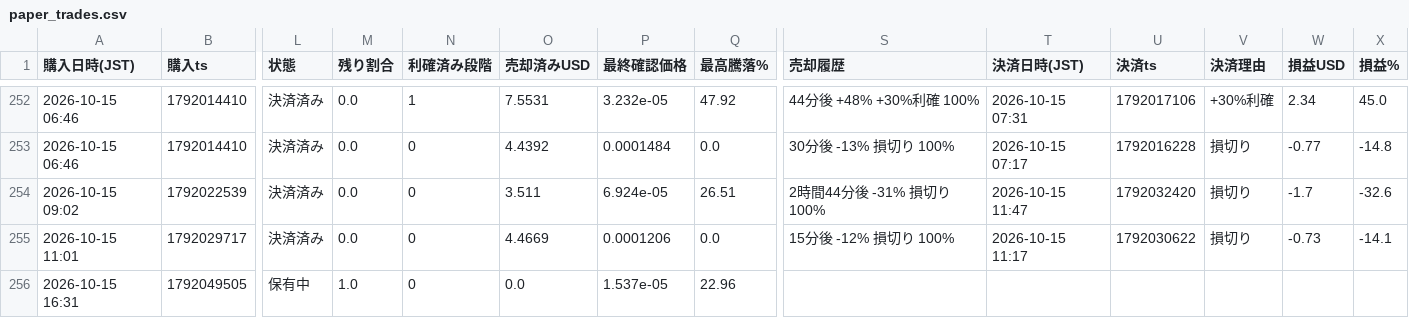
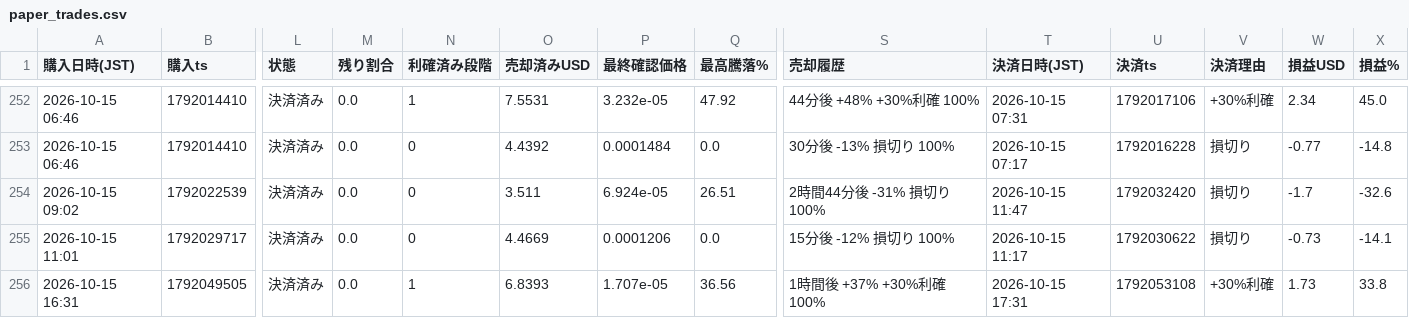
Before and after one commit to kokikkkk44/meme-scanner, a CSV file: data/paper_trades.csv, drawn as a sheet; only a part is shown, gaps mark what is left out; the diff covers the shown part only; the diff names each change by its address in the sheet, - before the commit and + after, or states it on an @@ line.

```diff
--- a/data/paper_trades.csv
+++ b/data/paper_trades.csv
-L256 (状態): 保有中
+L256 (状態): 決済済み
-M256 (残り割合): 1.0
+M256 (残り割合): 0.0
-N256 (利確済み段階): 0
+N256 (利確済み段階): 1
-O256 (売却済みUSD): 0.0
+O256 (売却済みUSD): 6.8393
-P256 (最終確認価格): 1.537e-05
+P256 (最終確認価格): 1.707e-05
-Q256 (最高騰落%): 22.96
+Q256 (最高騰落%): 36.56
-S256 (売却履歴): (empty)
+S256 (売却履歴): 1時間後 +37% +30%利確 100%
-T256 (決済日時(JST)): (empty)
+T256 (決済日時(JST)): 2026-10-15 17:31
-U256 (決済ts): (empty)
+U256 (決済ts): 1792053108
-V256 (決済理由): (empty)
+V256 (決済理由): +30%利確
-W256 (損益USD): (empty)
+W256 (損益USD): 1.73
-X256 (損益%): (empty)
+X256 (損益%): 33.8
```
Also changed, not shown: 1 edited cell elsewhere in this file, data/candidates.csv, 2 other files.
